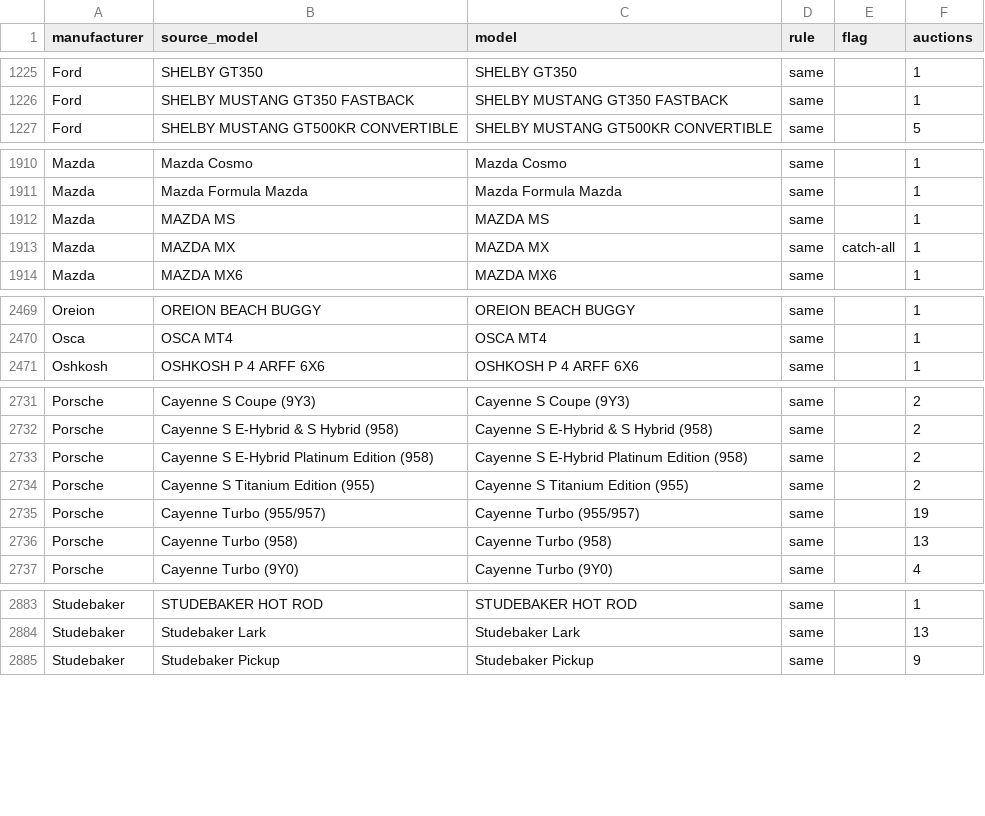
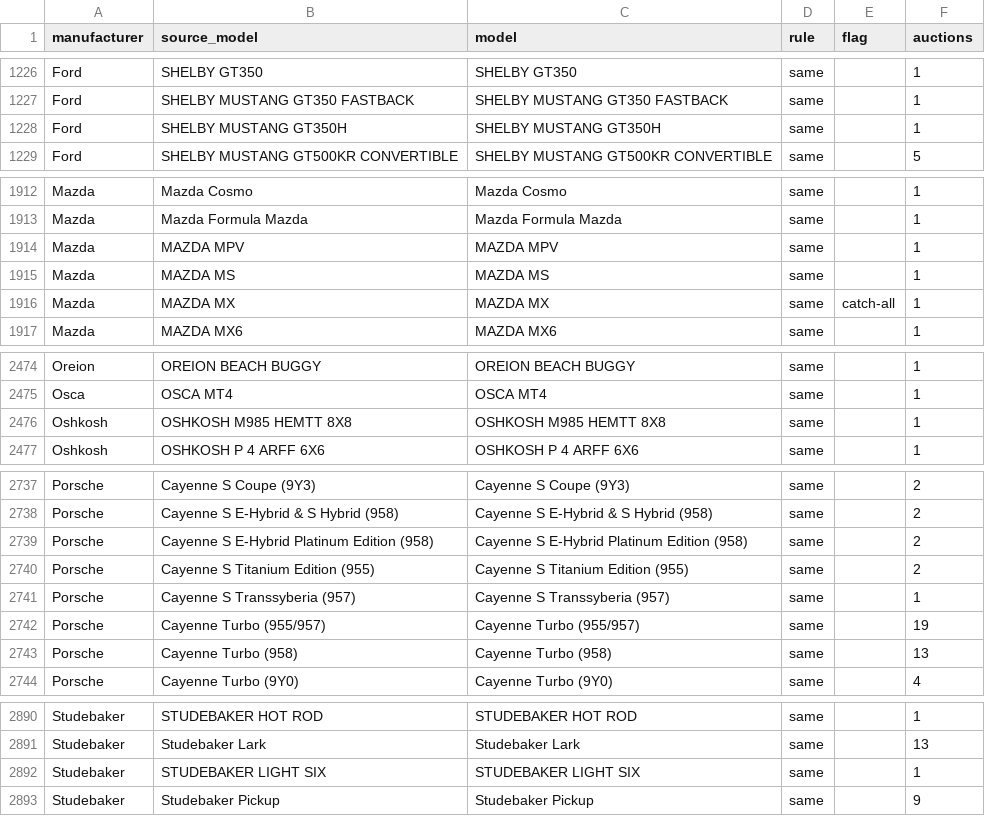
Before and after one commit to matte36s50/market-interest-score-app, a CSV file: data/models.csv, drawn as a sheet; only a part is shown, gaps mark what is left out; the diff covers the shown part only.

```diff
--- a/data/models.csv
+++ b/data/models.csv
@@ -1226,2 +1227,3 @@ Ford,SHELBY GT350,SHELBY GT350,same,,1
 Ford,SHELBY MUSTANG GT350 FASTBACK,SHELBY MUSTANG GT350 FASTBACK,same,,1
+Ford,SHELBY MUSTANG GT350H,SHELBY MUSTANG GT350H,same,,1
 Ford,SHELBY MUSTANG GT500KR CONVERTIBLE,SHELBY MUSTANG GT500KR CONVERTIBLE,same,,5
@@ -1911,2 +1913,3 @@ Mazda,Mazda Cosmo,Mazda Cosmo,same,,1
 Mazda,Mazda Formula Mazda,Mazda Formula Mazda,same,,1
+Mazda,MAZDA MPV,MAZDA MPV,same,,1
 Mazda,MAZDA MS,MAZDA MS,same,,1
@@ -2470,2 +2475,3 @@ Oreion,OREION BEACH BUGGY,OREION BEACH BUGGY,same,,1
 Osca,OSCA MT4,OSCA MT4,same,,1
+Oshkosh,OSHKOSH M985 HEMTT 8X8,OSHKOSH M985 HEMTT 8X8,same,,1
 Oshkosh,OSHKOSH P 4 ARFF 6X6,OSHKOSH P 4 ARFF 6X6,same,,1
@@ -2734,2 +2740,3 @@ Porsche,Cayenne S E-Hybrid Platinum Edition (958),Cayenne S E-Hybrid Platinum Ed
 Porsche,Cayenne S Titanium Edition (955),Cayenne S Titanium Edition (955),same,,2
+Porsche,Cayenne S Transsyberia (957),Cayenne S Transsyberia (957),same,,1
 Porsche,Cayenne Turbo (955/957),Cayenne Turbo (955/957),same,,19
@@ -2884,2 +2891,3 @@ Studebaker,STUDEBAKER HOT ROD,STUDEBAKER HOT ROD,same,,1
 Studebaker,Studebaker Lark,Studebaker Lark,same,,13
+Studebaker,STUDEBAKER LIGHT SIX,STUDEBAKER LIGHT SIX,same,,1
 Studebaker,Studebaker Pickup,Studebaker Pickup,same,,9
```
Also changed, not shown: 5 added rows, 2 removed rows and 138 edited cells elsewhere in this file, data/google_trends_state.csv, data/youtube_channels_state.csv, 4 other files.
